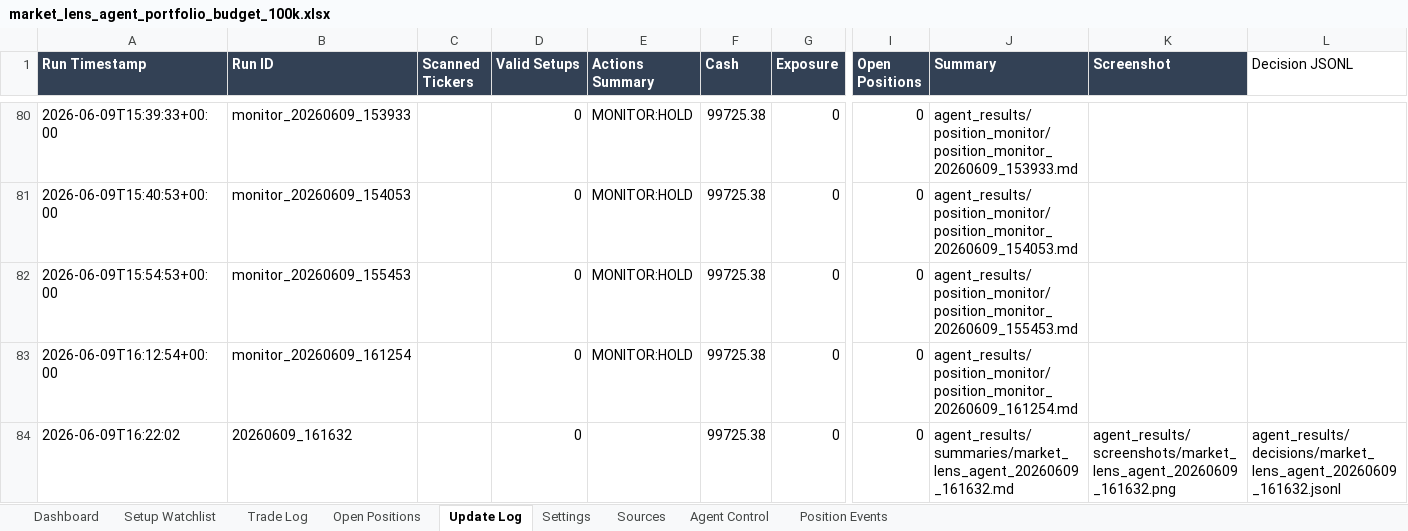
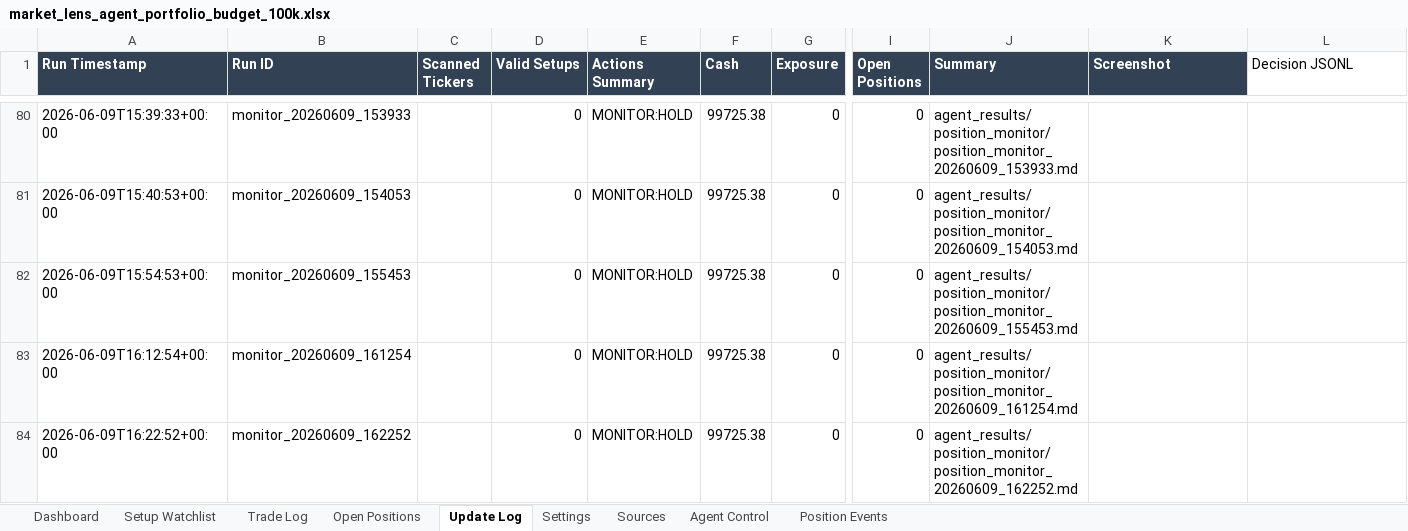
Before and after one commit to AviramDahan/market-lens-scanner, an Excel workbook: agent_tracker/market_lens_agent_portfolio_budget_100k.xlsx, sheet Update Log, drawn as a sheet; only a part is shown, gaps mark what is left out; values as stored, in another font and other column widths than the file's, no borders; table styles not drawn; the diff names each change by its address in the sheet, - before the commit and + after, or states it on an @@ line.

Commit message:
Update Market Lens position monitor

```diff
--- a/agent_tracker/market_lens_agent_portfolio_budget_100k.xlsx (sheet Update Log)
+++ b/agent_tracker/market_lens_agent_portfolio_budget_100k.xlsx (sheet Update Log)
-A84 (Run Timestamp): 2026-06-09T16:22:02
+A84 (Run Timestamp): 2026-06-09T16:22:52+00:00
-B84 (Run ID): 20260609_161632
+B84 (Run ID): monitor_20260609_162252
-E84 (Actions Summary): (empty)
+E84 (Actions Summary): MONITOR:HOLD
-J84 (Summary): agent_results/summaries/market_lens_agent_20260609_161632.md
+J84 (Summary): agent_results/position_monitor/position_monitor_20260609_162252.md
-K84 (Screenshot): agent_results/screenshots/market_lens_agent_20260609_161632.png
+K84 (Screenshot): (empty)
-L84 (Decision JSONL): agent_results/decisions/market_lens_agent_20260609_161632.jsonl
+L84 (Decision JSONL): (empty)
```
Also changed, not shown: 1 other file.
